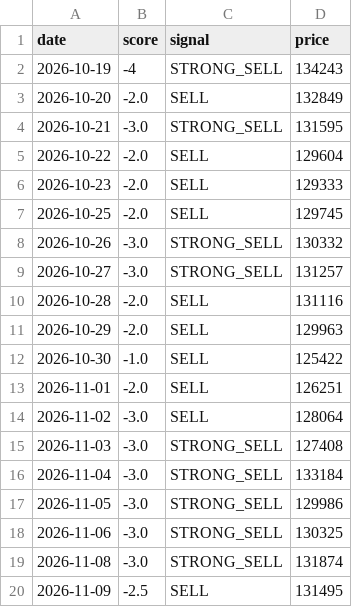
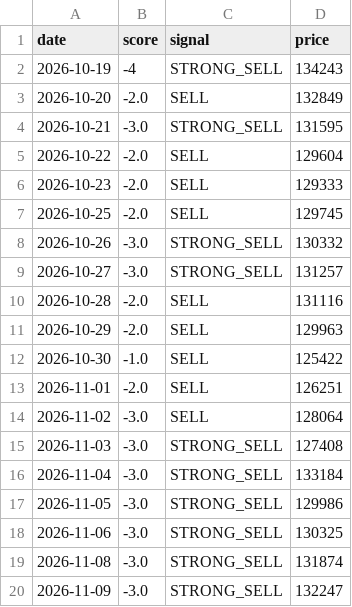
Before and after one commit to Sravankumartangudu/dharalu, a CSV file: data/signals_gold.csv, drawn as a sheet.

Commit message:
data: 2026-11-10 01:15 IST - gold call SELL -> STRONG_SELL

```diff
--- a/data/signals_gold.csv
+++ b/data/signals_gold.csv
@@ -19,2 +19,2 @@ date,score,signal,price
 2026-11-08,-3.0,STRONG_SELL,131874
-2026-11-09,-2.5,SELL,131495
+2026-11-09,-3.0,STRONG_SELL,132247
```
Also changed, not shown: data/metals/gold.csv, data/metals/platinum.csv, 9 other files.
